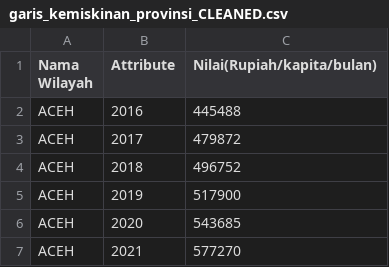
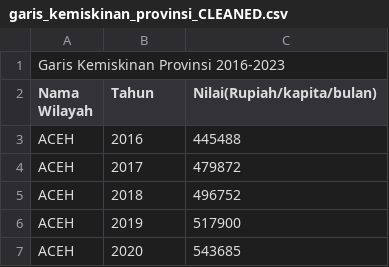
Before and after one commit to frzxw/EDA-data-mining-6, a CSV file: cleaned/kemiskinan/garis_kemiskinan_provinsi_CLEANED.csv, drawn as a sheet; only a part is shown; the shorter side is filled out with more unchanged rows.

Commit message:
Update garis_kemiskinan_provinsi_CLEANED.csv

```diff
--- a/cleaned/kemiskinan/garis_kemiskinan_provinsi_CLEANED.csv
+++ b/cleaned/kemiskinan/garis_kemiskinan_provinsi_CLEANED.csv
@@ -1,2 +1,3 @@
-Nama Wilayah,Attribute,Nilai(Rupiah/kapita/bulan)
+Garis Kemiskinan Provinsi 2016-2023,,
+Nama Wilayah,Tahun,Nilai(Rupiah/kapita/bulan)
 ACEH,2016,445488
```
